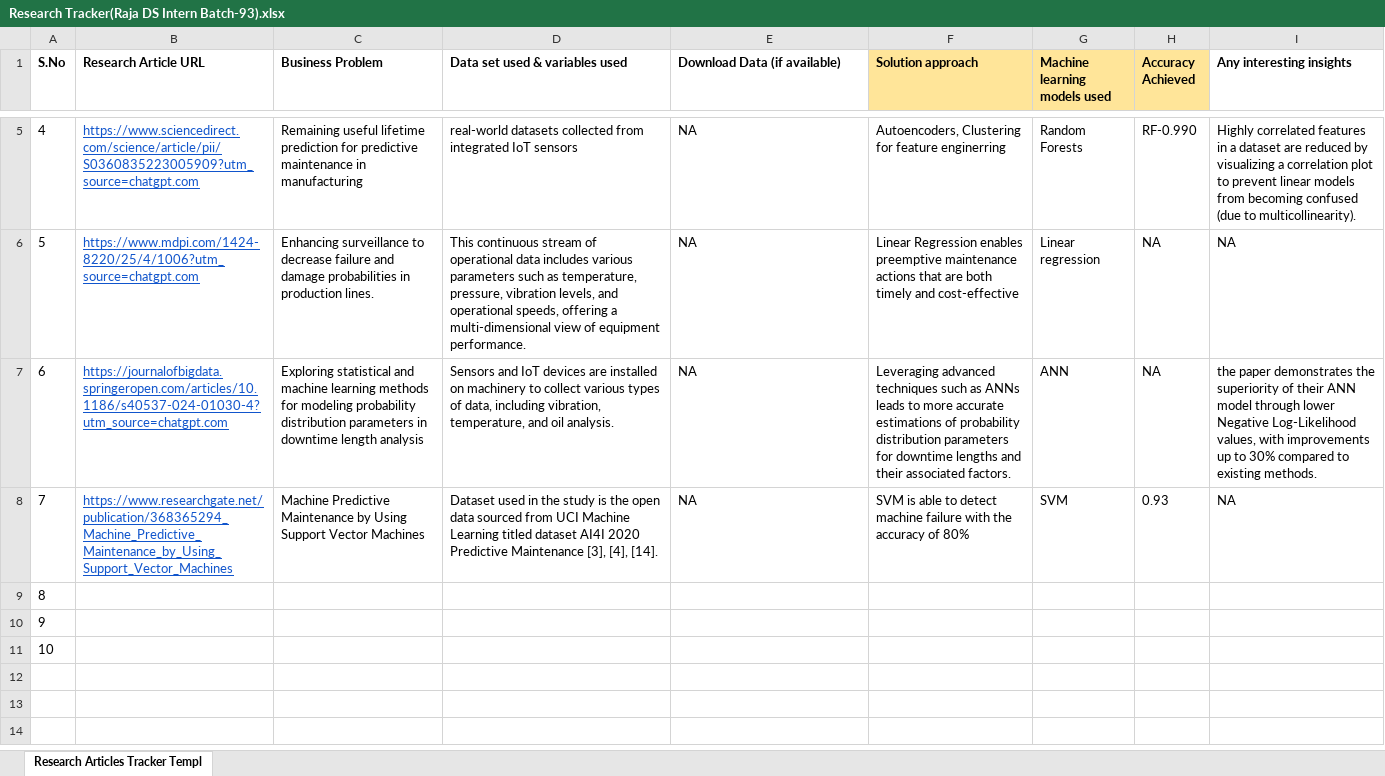
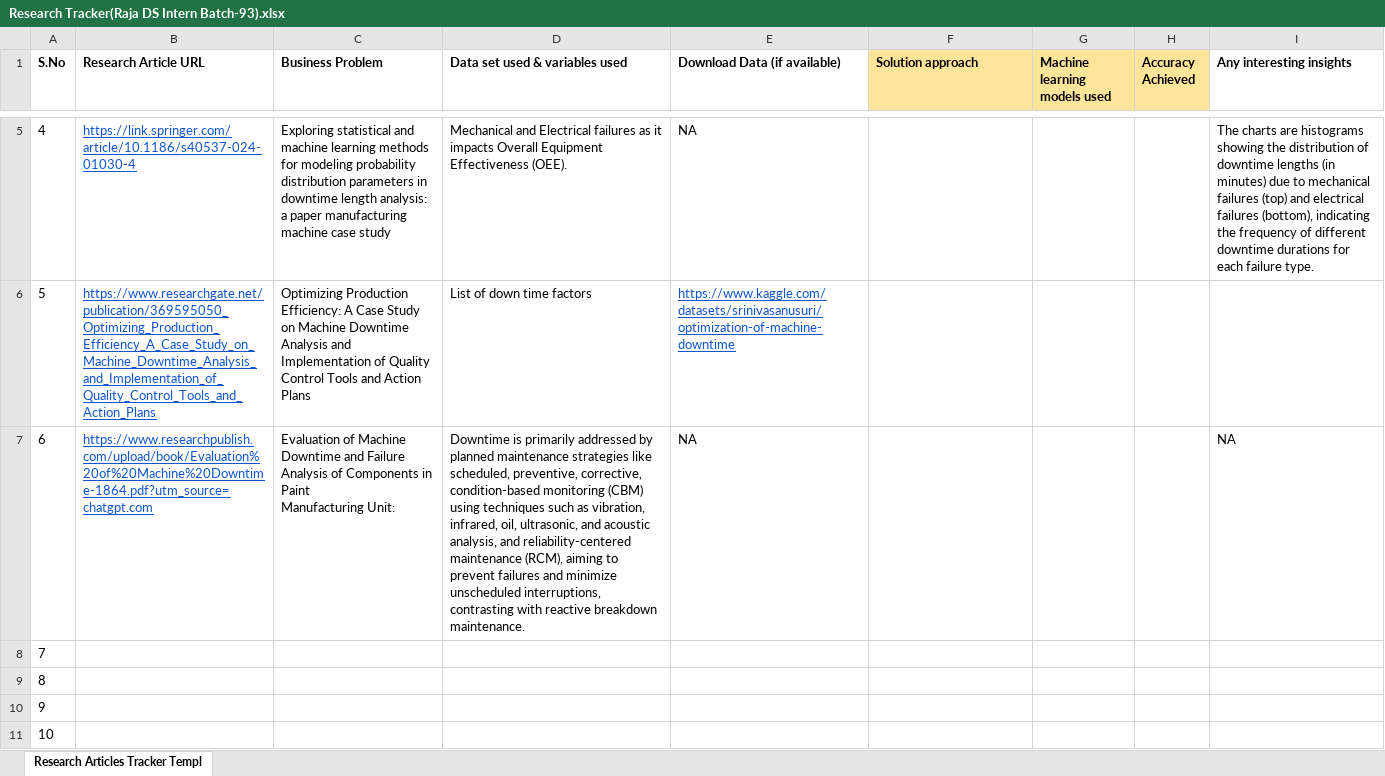
Before and after one commit to raja978-spec/360_digit_DA_DS_Internship, an Excel workbook: Internship_Project/Research Tracker(Raja DS Intern Batch-93).xlsx, sheet Research Articles Tracker Templ, drawn as a sheet; only a part is shown, gaps mark what is left out; values as stored, in another font and other column widths than the file's, no borders; charts and pictures not drawn; ↵ is a line break in a cell; the diff covers the shown part only; the diff names each change by its address in the sheet, - before the commit and + after, or states it on an @@ line.

```diff
--- a/Internship_Project/Research Tracker(Raja DS Intern Batch-93).xlsx (sheet Research Articles Tracker Templ)
+++ b/Internship_Project/Research Tracker(Raja DS Intern Batch-93).xlsx (sheet Research Articles Tracker Templ)
-B5 (Research Article URL): https://www.sciencedirect.com/science/article/pii/S0360835223005909?utm_source=chatgpt.com
+B5 (Research Article URL): https://link.springer.com/article/10.1186/s40537-024-01030-4
-C5 (Business Problem): Remaining useful lifetime prediction for predictive maintenance in manufacturing
+C5 (Business Problem): Exploring statistical and machine learning methods for modeling probability distribution parameters in downtime length analysis: a paper manufacturing machine case study
-D5 (Data set used & variables used): real-world datasets collected from integrated IoT sensors
+D5 (Data set used & variables used): Mechanical and Electrical failures as it impacts Overall Equipment Effectiveness (OEE).
-F5 (Solution approach): Autoencoders, Clustering for feature enginerring
+F5 (Solution approach): (empty)
-G5 (Machine learning models used): Random Forests
+G5 (Machine learning models used): (empty)
-H5 (Accuracy Achieved): RF-0.990
+H5 (Accuracy Achieved): (empty)
-I5 (Any interesting insights): Highly correlated features in a dataset are reduced by visualizing a correlation plot to prevent linear models from becoming confused (due to multicollinearity).
+I5 (Any interesting insights): The charts are histograms showing the distribution of downtime lengths (in minutes) due to mechanical failures (top) and electrical failures (bottom), indicating the frequency of different downtime durations for each failure type.
-B6 (Research Article URL): https://www.mdpi.com/1424-8220/25/4/1006?utm_source=chatgpt.com
+B6 (Research Article URL): https://www.researchgate.net/publication/369595050_Optimizing_Production_Efficiency_A_Case_Study_on_Machine_Downtime_Analysis_and_Implementation_of_Quality_Control_Tools_and_Action_Plans
-C6 (Business Problem): Enhancing surveillance to decrease failure and damage probabilities in production lines.
+C6 (Business Problem): Optimizing Production Efficiency: A Case Study on Machine Downtime Analysis and Implementation of Quality Control Tools and Action Plans
-D6 (Data set used & variables used): This continuous stream of operational data includes various parameters such as temperature, pressure, vibration levels, and operational speeds, offering a multi-dimensional view of equipment performance.
+D6 (Data set used & variables used): List of down time factors
-E6 (Download Data (if available)): NA
+E6 (Download Data (if available)): https://www.kaggle.com/datasets/srinivasanusuri/optimization-of-machine-downtime
@@ E6 underline: off → on, text colour: black → #1155CC @@
-F6 (Solution approach): Linear Regression enables preemptive maintenance actions that are both timely and cost-effective
+F6 (Solution approach): (empty)
-G6 (Machine learning models used): Linear regression
+G6 (Machine learning models used): (empty)
-H6:H7 (Accuracy Achieved): NA
+H6:H7 (Accuracy Achieved): (empty)
-I6 (Any interesting insights): NA
+I6 (Any interesting insights): (empty)
-B7 (Research Article URL): https://journalofbigdata.springeropen.com/articles/10.1186/s40537-024-01030-4?utm_source=chatgpt.com
+B7 (Research Article URL): https://www.researchpublish.com/upload/book/Evaluation%20of%20Machine%20Downtime-1864.pdf?utm_source=chatgpt.com
-C7 (Business Problem): Exploring statistical and machine learning methods for modeling probability distribution parameters in downtime length analysis
+C7 (Business Problem): Evaluation of Machine Downtime and Failure ↵ Analysis of Components in Paint ↵ Manufacturing Unit:
-D7 (Data set used & variables used): Sensors and IoT devices are installed on machinery to collect various types of data, including vibration, temperature, and oil analysis.
+D7 (Data set used & variables used): Downtime is primarily addressed by planned maintenance strategies like scheduled, preventive, corrective, condition-based monitoring (CBM) using techniques such as vibration, infrared, oil, ultrasonic, and acoustic analysis, and reliability-centered maintenance (RCM), aiming to prevent failures and minimize unscheduled interruptions, contrasting with reactive breakdown maintenance.
-F7 (Solution approach): Leveraging advanced techniques such as ANNs leads to more accurate estimations of probability distribution parameters for downtime lengths and their associated factors.
+F7 (Solution approach): (empty)
-G7 (Machine learning models used): ANN
+G7 (Machine learning models used): (empty)
-I7 (Any interesting insights): the paper demonstrates the superiority of their ANN model through lower Negative Log-Likelihood values, with improvements up to 30% compared to existing methods.
+I7 (Any interesting insights): NA
-B8 (Research Article URL): https://www.researchgate.net/publication/368365294_Machine_Predictive_Maintenance_by_Using_Support_Vector_Machines
+B8 (Research Article URL): (empty)
-C8 (Business Problem): Machine Predictive Maintenance by Using Support Vector Machines
+C8 (Business Problem): (empty)
-D8 (Data set used & variables used): Dataset used in the study is the open data sourced from UCI Machine Learning titled dataset AI4I 2020 Predictive Maintenance [3], [4], [14].
+D8 (Data set used & variables used): (empty)
-E8 (Download Data (if available)): NA
+E8 (Download Data (if available)): (empty)
-F8 (Solution approach): SVM is able to detect machine failure with the accuracy of 80%
+F8 (Solution approach): (empty)
-G8 (Machine learning models used): SVM
+G8 (Machine learning models used): (empty)
-H8 (Accuracy Achieved): 0.93
+H8 (Accuracy Achieved): (empty)
-I8 (Any interesting insights): NA
+I8 (Any interesting insights): (empty)
```
Also changed, not shown: 24 edited cells and cell formats elsewhere in this sheet, charts or pictures, 10 other files.
